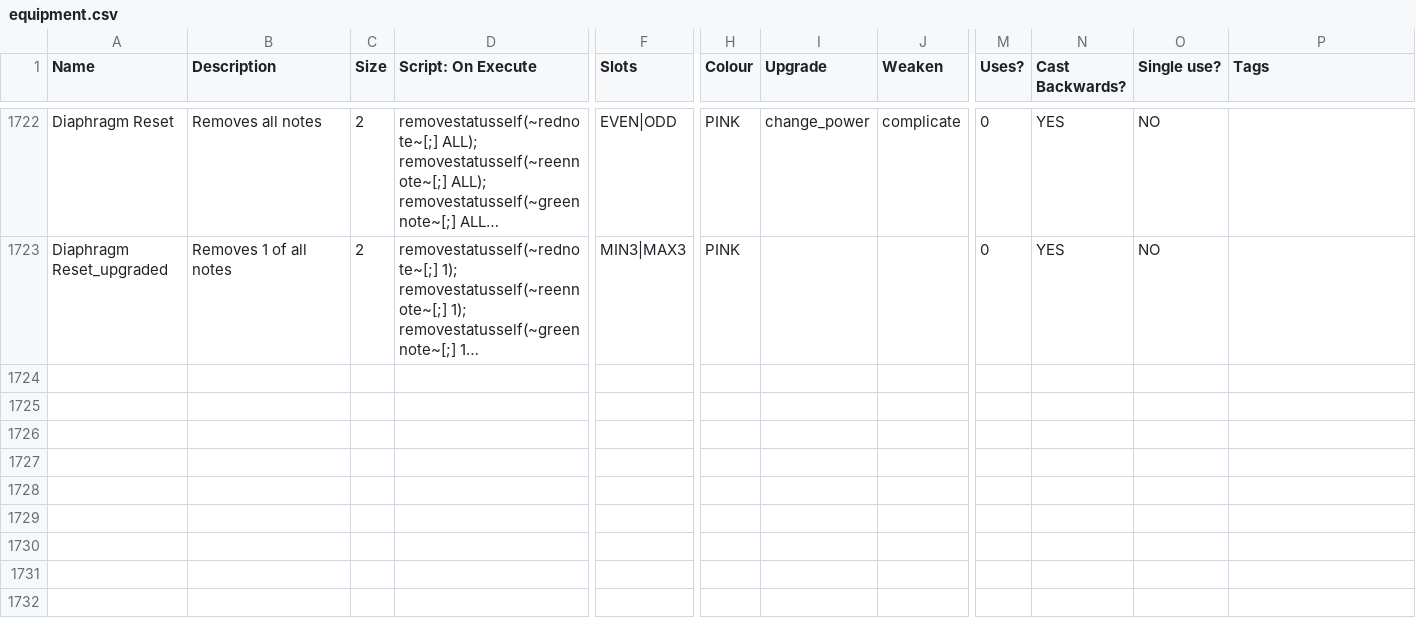
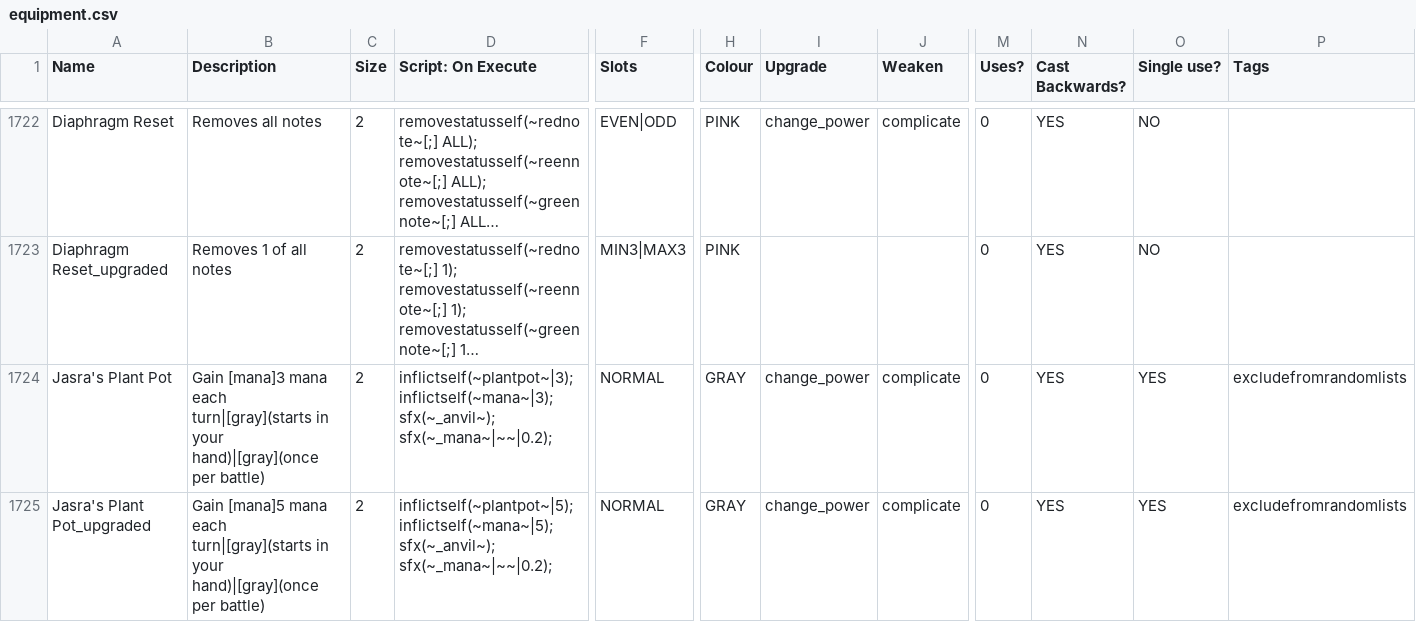
Before and after one commit to godisgoodmatt/christmasspecial, a CSV file: _append/data/text/equipment.csv, drawn as a sheet; only a part is shown, gaps mark what is left out; long unchanged cells end in …; rows hold the shown columns only; the diff names each change by its address in the sheet, - before the commit and + after, or states it on an @@ line.

Commit message:
Added Jasra's Potted Plant, pushing now because got bigger fish to fry

```diff
--- a/_append/data/text/equipment.csv
+++ b/_append/data/text/equipment.csv
+row 1724: Jasra's Plant Pot | Gain [mana]3 mana each turn|[gray](starts in your hand)|[gray](once per battle) | 2 | inflictself(~plantpot~|3); inflictself(~mana~|3); sfx(~_anvil~); sfx(~_mana~|~~|0.2); | NORMAL | GRAY | change_power | complicate | 0 | YES | YES | excludefromrandomlists
+row 1725: Jasra's Plant Pot_upgraded | Gain [mana]5 mana each turn|[gray](starts in your hand)|[gray](once per battle) | 2 | inflictself(~plantpot~|5); inflictself(~mana~|5); sfx(~_anvil~); sfx(~_mana~|~~|0.2); | NORMAL | GRAY | change_power | complicate | 0 | YES | YES | excludefromrandomlists
```
Also changed, not shown: _append/data/text/statuseffects.csv.
